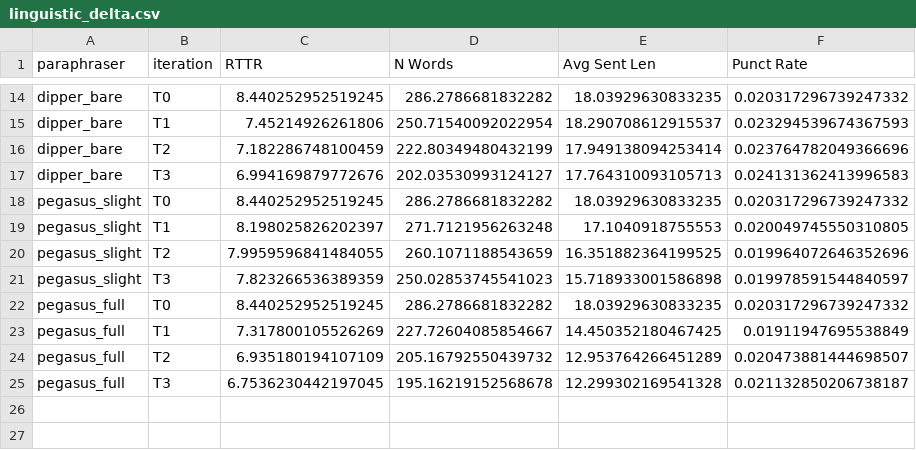
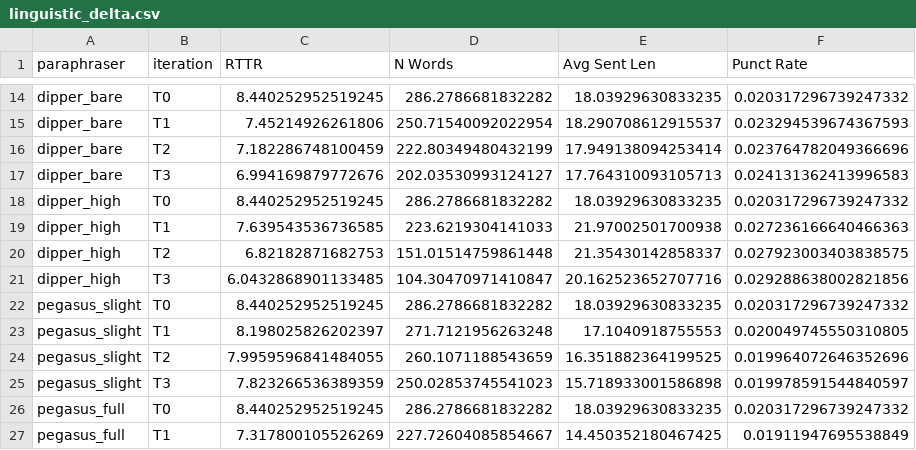
Before and after one commit to DeekshaSinha05/ShipOfTheseus, a CSV file: streamlit_assets/linguistic_delta.csv, drawn as a sheet; only a part is shown, gaps mark what is left out; the shorter side is filled out with more unchanged rows.

Commit message:
Sync updated streamlit_assets; wire dep_depth_decay.csv, handle deleted dataset_stats.json, per-paraphraser attribution chart

```diff
--- a/streamlit_assets/linguistic_delta.csv
+++ b/streamlit_assets/linguistic_delta.csv
@@ -17,2 +17,6 @@ dipper_bare,T2,7.182286748100459,222.80349480432199,17.949138094253414,0.0237647
 dipper_bare,T3,6.994169879772676,202.03530993124127,17.764310093105713,0.024131362413996583
+dipper_high,T0,8.440252952519245,286.2786681832282,18.03929630833235,0.020317296739247332
+dipper_high,T1,7.639543536736585,223.6219304141033,21.97002501700938,0.027236166640466363
+dipper_high,T2,6.82182871682753,151.01514759861448,21.35430142858337,0.027923003403838575
+dipper_high,T3,6.0432868901133485,104.30470971410847,20.162523652707716,0.029288638002821856
 pegasus_slight,T0,8.440252952519245,286.2786681832282,18.03929630833235,0.020317296739247332
```
Also changed, not shown: 12 other files.
